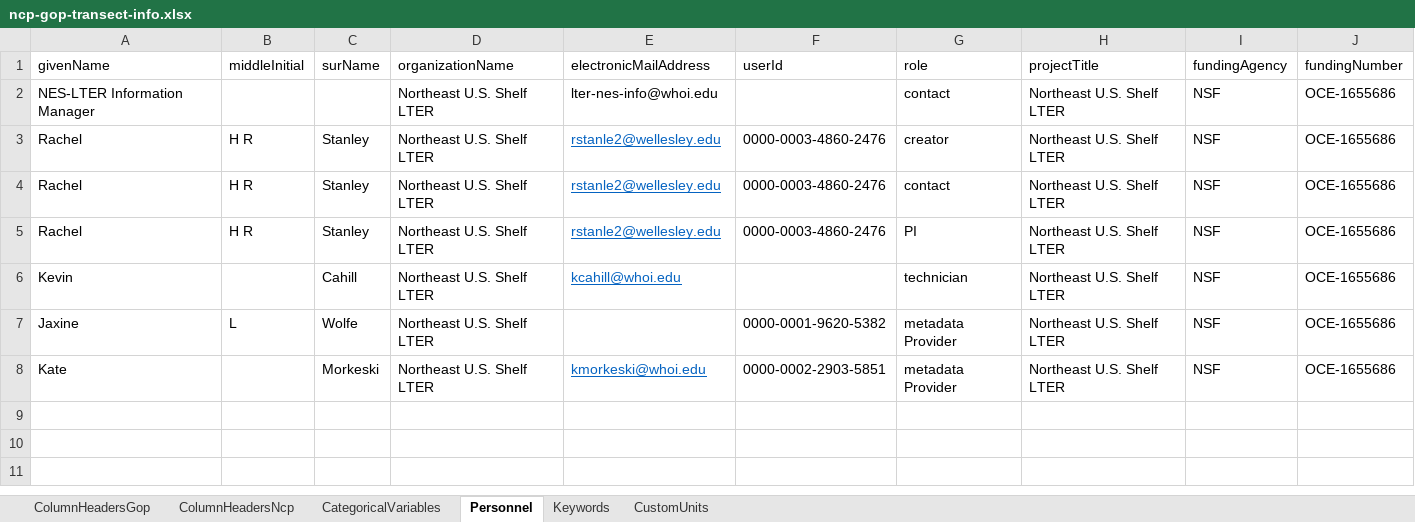
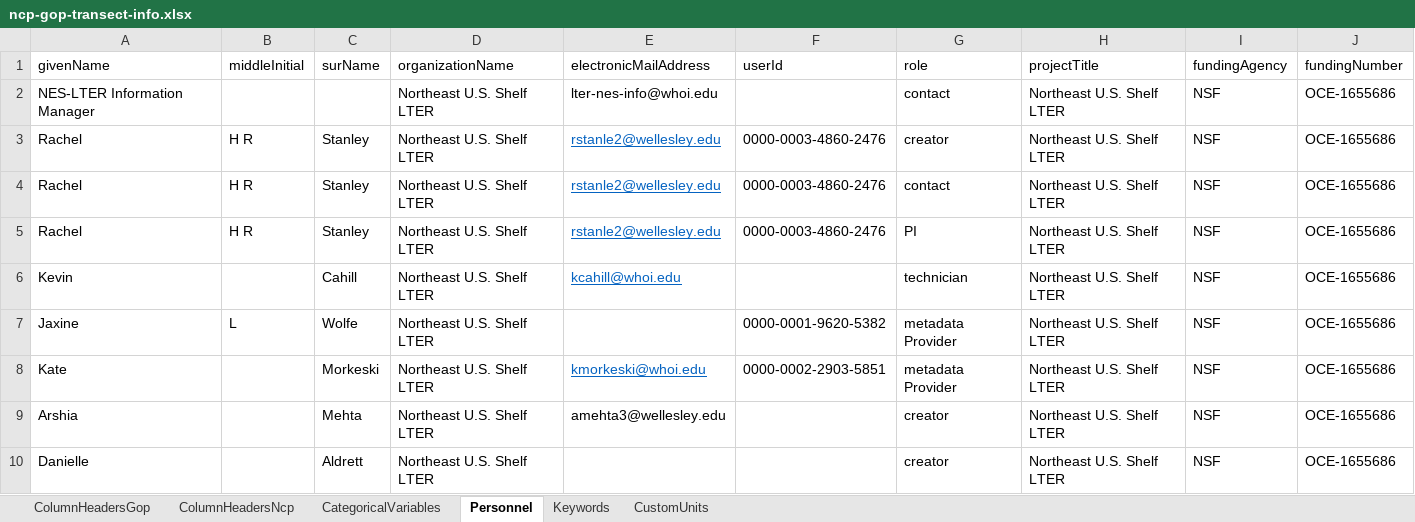
Before and after one commit to WHOIGit/nes-lter-eims-toi-ncp-gop, an Excel workbook: ncp-gop-transect-2018-pkg13/ncp-gop-transect-info.xlsx, sheet Personnel, drawn as a sheet; values as stored, in another font and other column widths than the file's, no borders; the diff names each change by its address in the sheet, - before the commit and + after, or states it on an @@ line.

Commit message:
order eims rows & add ncp student creators

```diff
--- a/ncp-gop-transect-2018-pkg13/ncp-gop-transect-info.xlsx (sheet Personnel)
+++ b/ncp-gop-transect-2018-pkg13/ncp-gop-transect-info.xlsx (sheet Personnel)
+row 9: Arshia |  | Mehta | Northeast U.S. Shelf LTER | amehta3@wellesley.edu |  | creator | Northeast U.S. Shelf LTER | NSF | OCE-1655686
+row 10: Danielle |  | Aldrett | Northeast U.S. Shelf LTER |  |  | creator | Northeast U.S. Shelf LTER | NSF | OCE-1655686
```
Also changed, not shown: ncp-gop-transect-2019-pkg14/ncp-gop-transect-info.xlsx, 9 other files.
